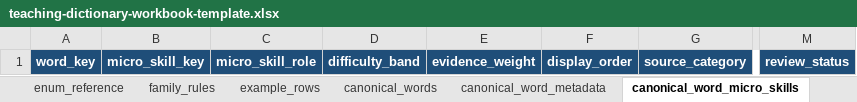
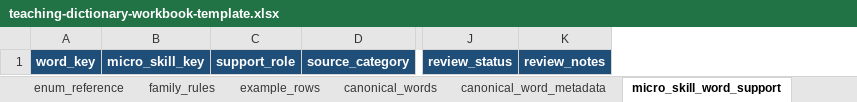
Before and after one commit to leesanderson1992-hash/scarletts-spells, an Excel workbook: docs/implementation/seed-data/teaching-dictionary/teaching-dictionary-workbook-template.xlsx, sheet micro_skill_word_support, drawn as a sheet; only a part is shown, gaps mark what is left out; values as stored, in another font and other column widths than the file's, no borders; table styles not drawn; removed rows and columns are numbered as before the commit, all else as after; the diff names each change by its address in the sheet, - before the commit and + after, or states it on an @@ line.

```diff
--- a/docs/implementation/seed-data/teaching-dictionary/teaching-dictionary-workbook-template.xlsx (sheet micro_skill_word_support)
+++ b/docs/implementation/seed-data/teaching-dictionary/teaching-dictionary-workbook-template.xlsx (sheet micro_skill_word_support)
-sheet tab: canonical_word_micro_skills
+sheet tab: micro_skill_word_support
-column C, row 1: micro_skill_role
-column D, row 1: difficulty_band
-column E, row 1: evidence_weight
-column F, row 1: display_order
+column C, row 1: support_role
+column K, row 1: review_notes
```
Also changed, not shown: sheet data_dictionary, sheet README, sheet teaching_content_versions, sheet enum_reference, sheet example_rows, 19 other files.
